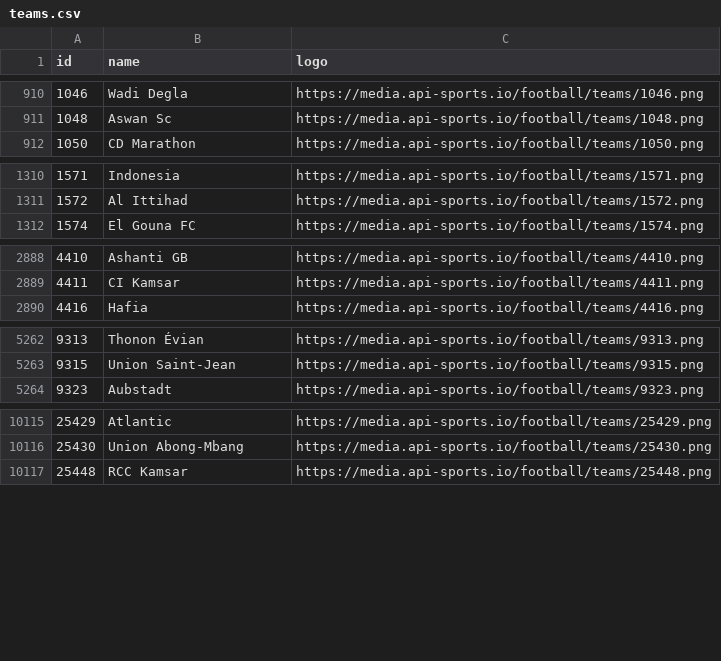
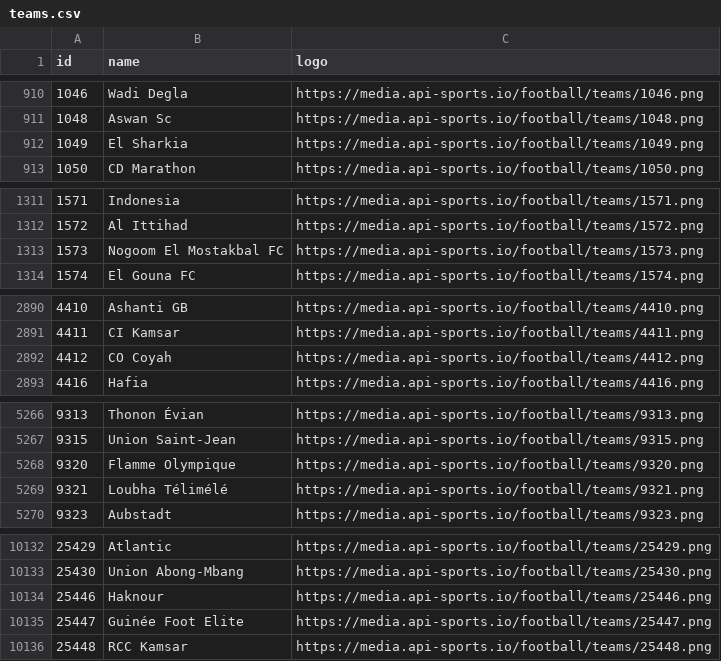
Before and after one commit to SebWae/football-api-data, a CSV file: data/teams.csv, drawn as a sheet; only a part is shown, gaps mark what is left out; the diff covers the shown part only; the diff names each change by its address in the sheet, - before the commit and + after, or states it on an @@ line.

```diff
--- a/data/teams.csv
+++ b/data/teams.csv
+row 912: 1049 | El Sharkia | https://media.api-sports.io/football/teams/1049.png
+row 1313: 1573 | Nogoom El Mostakbal FC | https://media.api-sports.io/football/teams/1573.png
+row 2892: 4412 | CO Coyah | https://media.api-sports.io/football/teams/4412.png
+row 5268: 9320 | Flamme Olympique | https://media.api-sports.io/football/teams/9320.png
+row 5269: 9321 | Loubha Télimélé | https://media.api-sports.io/football/teams/9321.png
+row 10134: 25446 | Haknour | https://media.api-sports.io/football/teams/25446.png
+row 10135: 25447 | Guinée Foot Elite | https://media.api-sports.io/football/teams/25447.png
```
Also changed, not shown: 19 added rows elsewhere in this file, data/fixtures_selected.csv.
